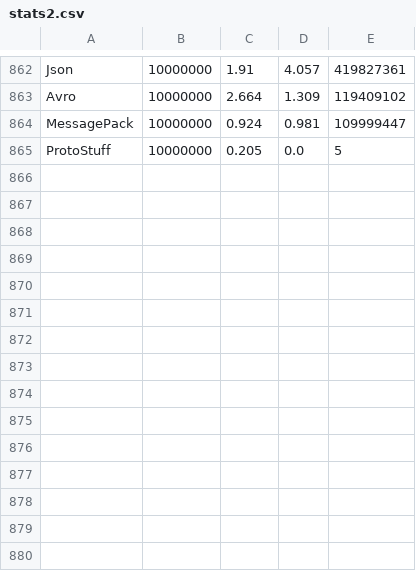
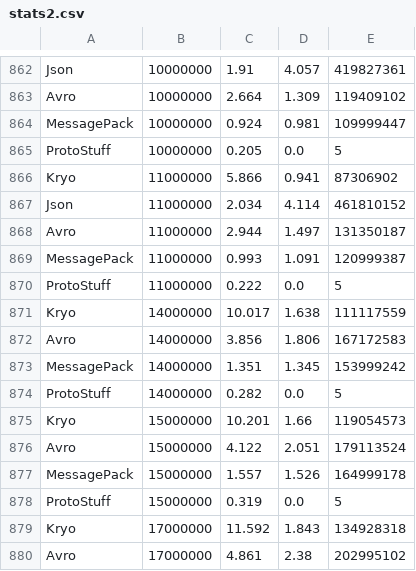
Before and after one commit to buidiaconseil/MessagePacking, a CSV file: messagepacking/stats2.csv, drawn as a sheet; only a part is shown, gaps mark what is left out.

```diff
--- a/messagepacking/stats2.csv
+++ b/messagepacking/stats2.csv
@@ -865 +865,16 @@ MessagePack,10000000,0.924,0.981,109999447
 ProtoStuff,10000000,0.205,0.0,5
+Kryo,11000000,5.866,0.941,87306902
+Json,11000000,2.034,4.114,461810152
+Avro,11000000,2.944,1.497,131350187
+MessagePack,11000000,0.993,1.091,120999387
+ProtoStuff,11000000,0.222,0.0,5
+Kryo,14000000,10.017,1.638,111117559
+Avro,14000000,3.856,1.806,167172583
+MessagePack,14000000,1.351,1.345,153999242
+ProtoStuff,14000000,0.282,0.0,5
+Kryo,15000000,10.201,1.66,119054573
+Avro,15000000,4.122,2.051,179113524
+MessagePack,15000000,1.557,1.526,164999178
+ProtoStuff,15000000,0.319,0.0,5
+Kryo,17000000,11.592,1.843,134928318
+Avro,17000000,4.861,2.38,202995102
```
Also changed, not shown: 1 other file.
